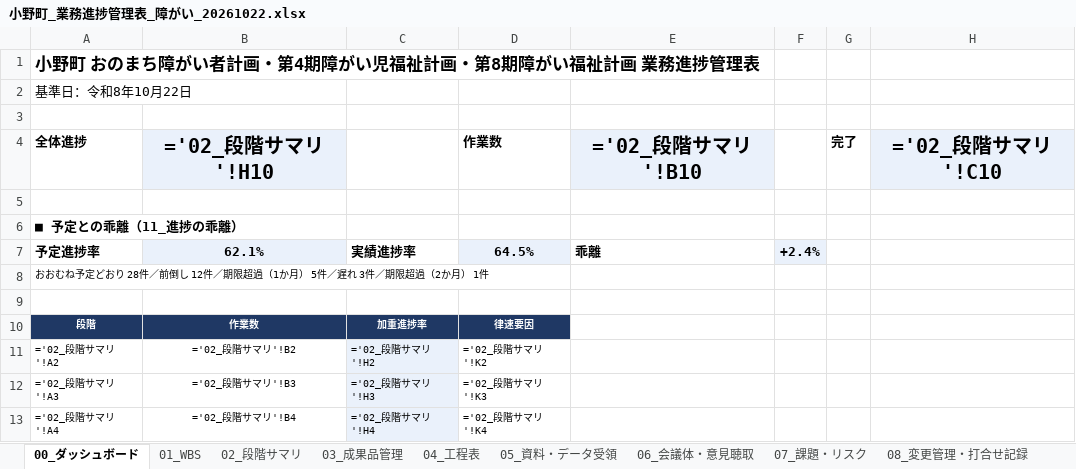
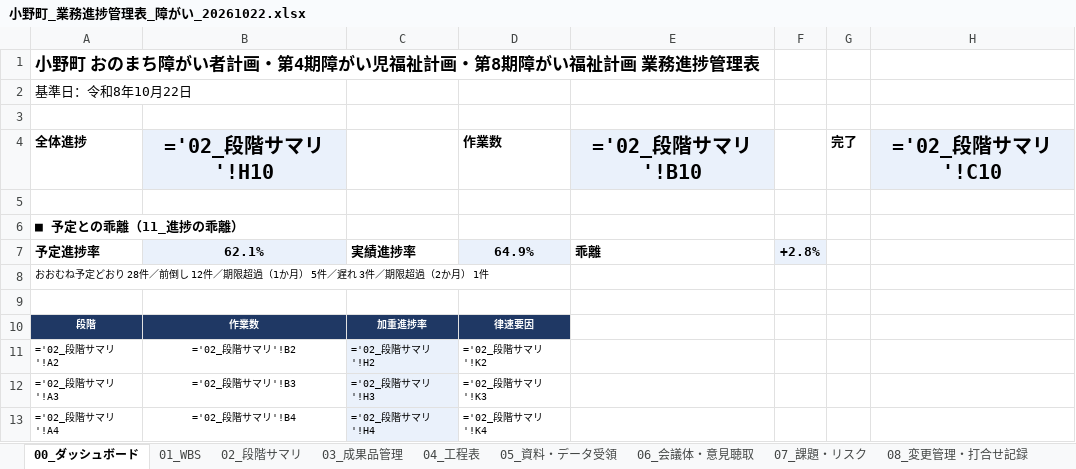
Before and after one commit to ryowakayama-gif/repository, an Excel workbook: 小野町_引継ぎ_整理済/17_業務進捗管理/小野町_業務進捗管理表_障がい_20261022.xlsx, sheet 00_ダッシュボード, drawn as a sheet; only a part is shown; values as stored, in another font and other column widths than the file's, no borders; formulas without a stored value are shown as written; the diff names each change by its address in the sheet, - before the commit and + after, or states it on an @@ line.

```diff
--- a/小野町_引継ぎ_整理済/17_業務進捗管理/小野町_業務進捗管理表_障がい_20261022.xlsx (sheet 00_ダッシュボード)
+++ b/小野町_引継ぎ_整理済/17_業務進捗管理/小野町_業務進捗管理表_障がい_20261022.xlsx (sheet 00_ダッシュボード)
-D7 (作業数): 64.5%
+D7 (作業数): 64.9%
-F7: +2.4%
+F7: +2.8%
```
Also changed, not shown: sheet 11_進捗の乖離, sheet 01_WBS, 小野町_引継ぎ_整理済/17_業務進捗管理/小野町_業務進捗管理表_高齢者_20261022.xlsx, 12 other files.
